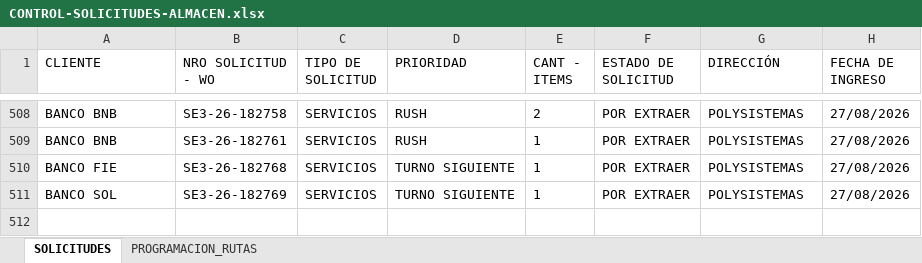
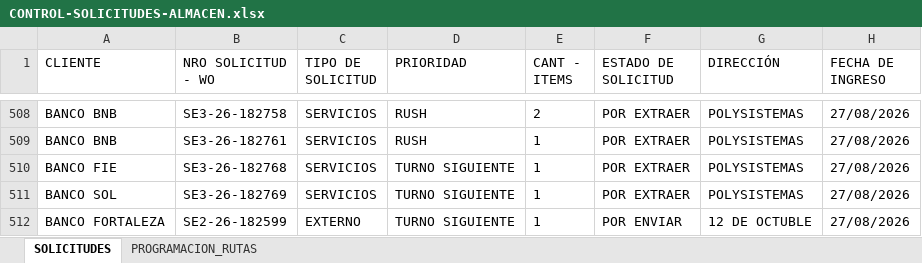
Before and after one commit to Dev-FilesJC/PROJECT_DESPACHO_JC, an Excel workbook: CONTROL-SOLICITUDES-ALMACEN.xlsx, sheet SOLICITUDES, drawn as a sheet; only a part is shown, gaps mark what is left out; values as stored, in another font and other column widths than the file's, no borders; the diff names each change by its address in the sheet, - before the commit and + after, or states it on an @@ line.

Commit message:
Guardar solicitud SE2-26-182599 desde Streamlit

```diff
--- a/CONTROL-SOLICITUDES-ALMACEN.xlsx (sheet SOLICITUDES)
+++ b/CONTROL-SOLICITUDES-ALMACEN.xlsx (sheet SOLICITUDES)
+row 512: BANCO FORTALEZA | SE2-26-182599 | EXTERNO | TURNO SIGUIENTE | 1 | POR ENVIAR | 12 DE OCTUBLE | 27/08/2026
```
